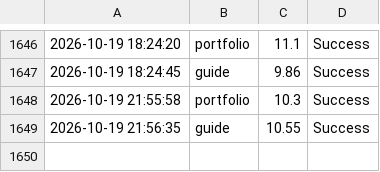
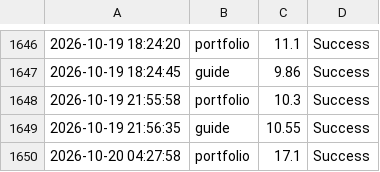
Before and after one commit to ntkauffman1/professional-portfolio, a CSV file: app_performance_log.csv, drawn as a sheet; only a part is shown, gaps mark what is left out.

```diff
--- a/app_performance_log.csv
+++ b/app_performance_log.csv
@@ -1649 +1649,2 @@
 2026-10-19 21:56:35,guide,10.55,Success
+2026-10-20 04:27:58,portfolio,17.1,Success
```
